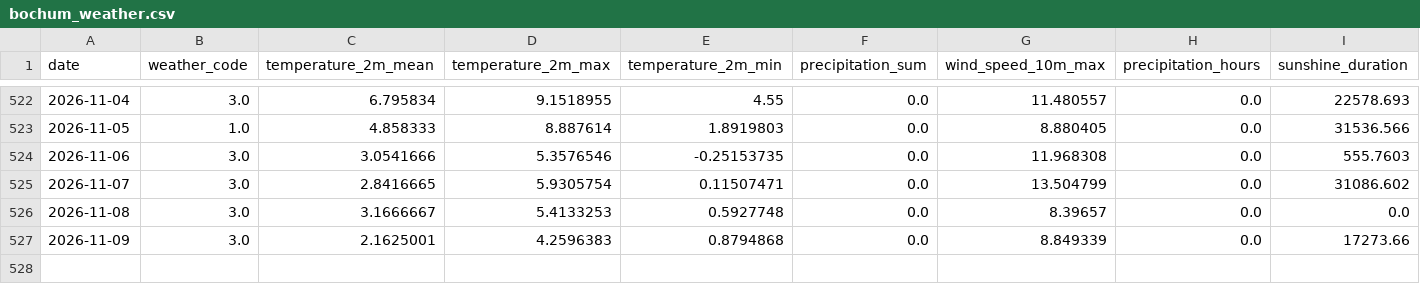
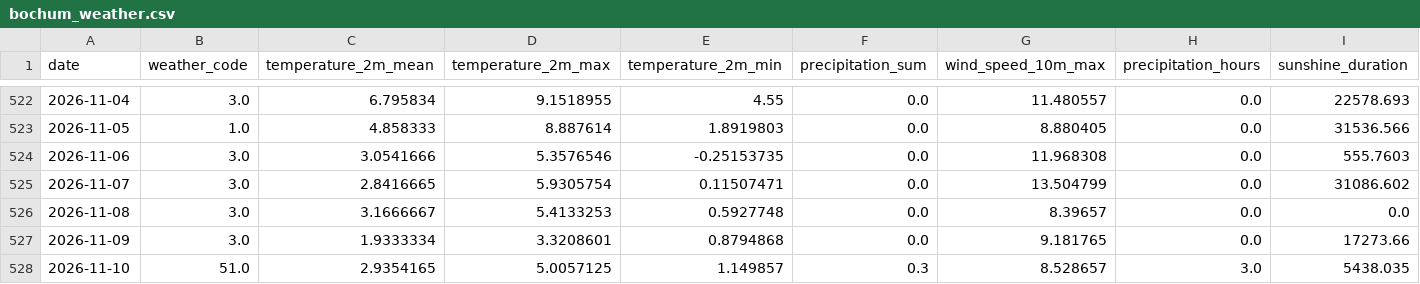
Before and after one commit to fischer-jonas/bbq-tableau, a CSV file: bochum_weather.csv, drawn as a sheet; only a part is shown, gaps mark what is left out.

Commit message:
Daily weather update

```diff
--- a/bochum_weather.csv
+++ b/bochum_weather.csv
@@ -526,2 +526,3 @@ date,weather_code,temperature_2m_mean,temperature_2m_max,temperature_2m_min,prec
 2026-11-08,3.0,3.1666667,5.4133253,0.5927748,0.0,8.39657,0.0,0.0
-2026-11-09,3.0,2.1625001,4.2596383,0.8794868,0.0,8.849339,0.0,17273.66
+2026-11-09,3.0,1.9333334,3.3208601,0.8794868,0.0,9.181765,0.0,17273.66
+2026-11-10,51.0,2.9354165,5.0057125,1.149857,0.3,8.528657,3.0,5438.035
```
Also changed, not shown: glfi.csv.
